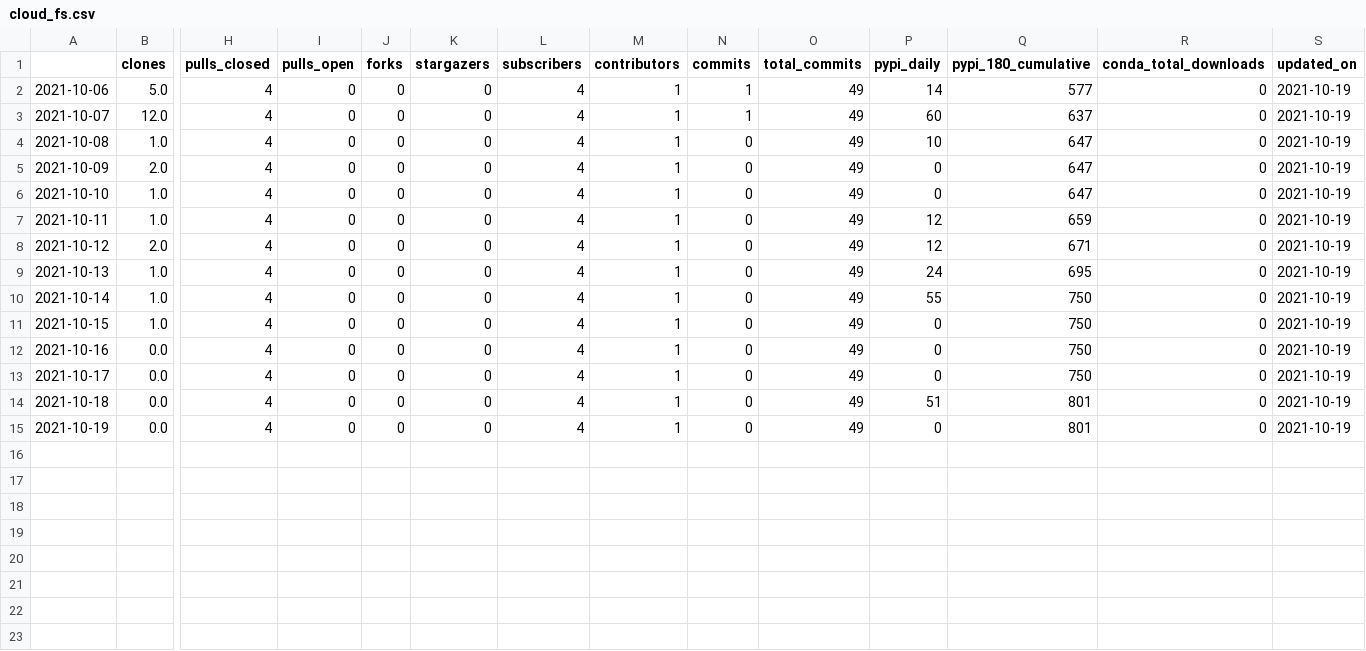
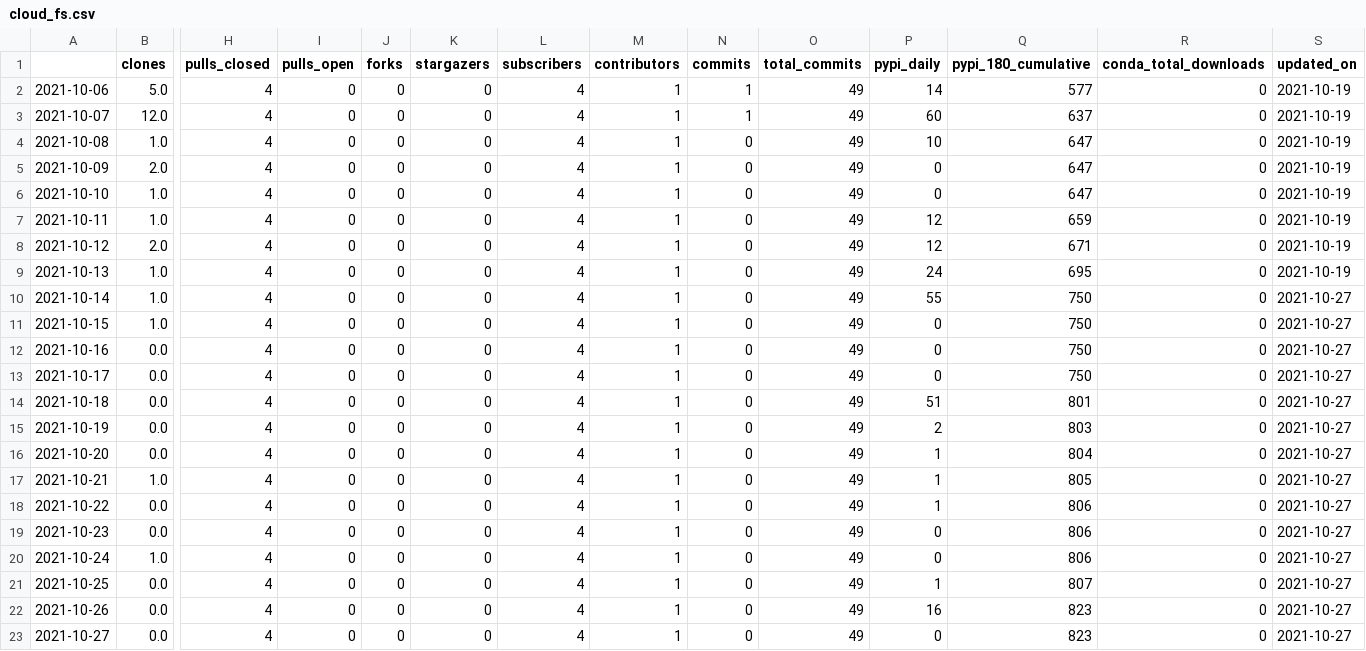
Before and after one commit to NREL/osos, a CSV file: data/cloud_fs.csv, drawn as a sheet; only a part is shown, gaps mark what is left out; rows hold the shown columns only; the diff names each change by its address in the sheet, - before the commit and + after, or states it on an @@ line.

```diff
--- a/data/cloud_fs.csv
+++ b/data/cloud_fs.csv
-S10:S15 (updated_on): 2021-10-19
+S10:S15 (updated_on): 2021-10-27
-P15 (pypi_daily): 0
+P15 (pypi_daily): 2
-Q15 (pypi_180_cumulative): 801
+Q15 (pypi_180_cumulative): 803
+row 16: 2021-10-20 | 0.0 | 4 | 0 | 0 | 0 | 4 | 1 | 0 | 49 | 1 | 804 | 0 | 2021-10-27
+row 17: 2021-10-21 | 1.0 | 4 | 0 | 0 | 0 | 4 | 1 | 0 | 49 | 1 | 805 | 0 | 2021-10-27
+row 18: 2021-10-22 | 0.0 | 4 | 0 | 0 | 0 | 4 | 1 | 0 | 49 | 1 | 806 | 0 | 2021-10-27
+row 19: 2021-10-23 | 0.0 | 4 | 0 | 0 | 0 | 4 | 1 | 0 | 49 | 0 | 806 | 0 | 2021-10-27
+row 20: 2021-10-24 | 1.0 | 4 | 0 | 0 | 0 | 4 | 1 | 0 | 49 | 0 | 806 | 0 | 2021-10-27
+row 21: 2021-10-25 | 0.0 | 4 | 0 | 0 | 0 | 4 | 1 | 0 | 49 | 1 | 807 | 0 | 2021-10-27
+row 22: 2021-10-26 | 0.0 | 4 | 0 | 0 | 0 | 4 | 1 | 0 | 49 | 16 | 823 | 0 | 2021-10-27
+row 23: 2021-10-27 | 0.0 | 4 | 0 | 0 | 0 | 4 | 1 | 0 | 49 | 0 | 823 | 0 | 2021-10-27
```
Also changed, not shown: data/nrwal.csv, data/phygnn.csv, 8 other files.
